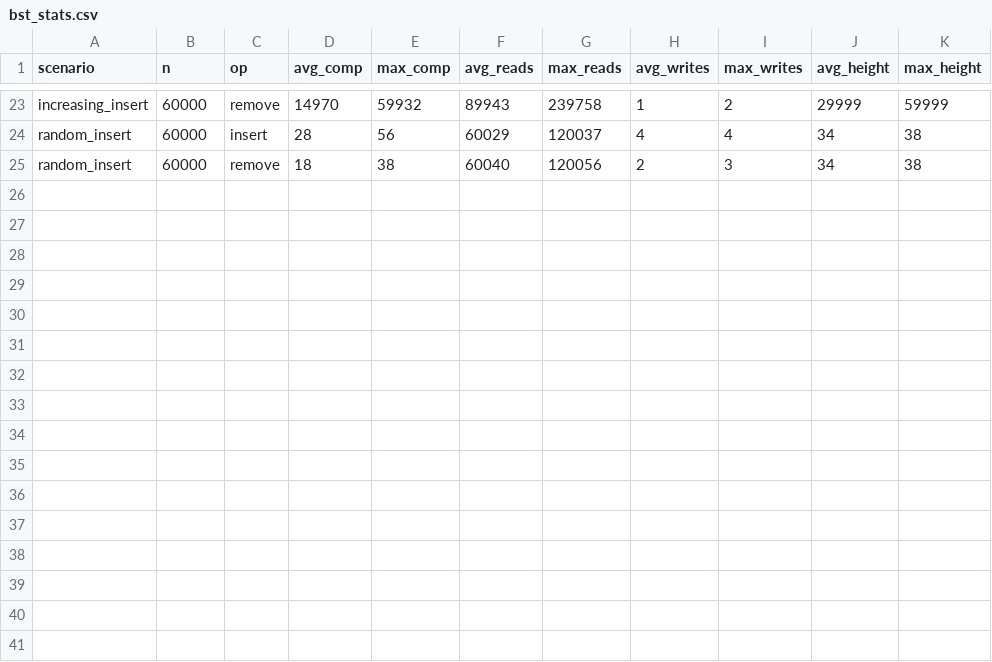
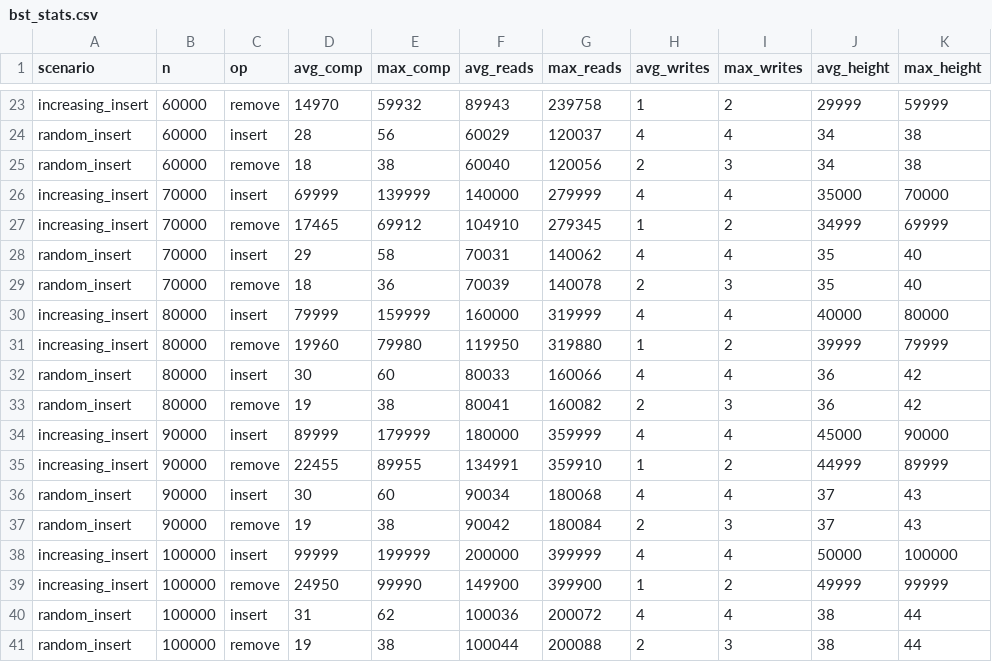
Before and after one commit to sarza-exe/Uni-sem4, a CSV file: AiSD/Lab4/task2/bst_stats.csv (was AiSD/Lab4/task1/bst_stats.csv), drawn as a sheet; only a part is shown, gaps mark what is left out; the diff names each change by its address in the sheet, - before the commit and + after, or states it on an @@ line.

```diff
--- a/AiSD/Lab4/task1/bst_stats.csv
+++ b/AiSD/Lab4/task2/bst_stats.csv
+row 26: increasing_insert | 70000 | insert | 69999 | 139999 | 140000 | 279999 | 4 | 4 | 35000 | 70000
+row 27: increasing_insert | 70000 | remove | 17465 | 69912 | 104910 | 279345 | 1 | 2 | 34999 | 69999
+row 28: random_insert | 70000 | insert | 29 | 58 | 70031 | 140062 | 4 | 4 | 35 | 40
+row 29: random_insert | 70000 | remove | 18 | 36 | 70039 | 140078 | 2 | 3 | 35 | 40
+row 30: increasing_insert | 80000 | insert | 79999 | 159999 | 160000 | 319999 | 4 | 4 | 40000 | 80000
+row 31: increasing_insert | 80000 | remove | 19960 | 79980 | 119950 | 319880 | 1 | 2 | 39999 | 79999
+row 32: random_insert | 80000 | insert | 30 | 60 | 80033 | 160066 | 4 | 4 | 36 | 42
+row 33: random_insert | 80000 | remove | 19 | 38 | 80041 | 160082 | 2 | 3 | 36 | 42
+row 34: increasing_insert | 90000 | insert | 89999 | 179999 | 180000 | 359999 | 4 | 4 | 45000 | 90000
+row 35: increasing_insert | 90000 | remove | 22455 | 89955 | 134991 | 359910 | 1 | 2 | 44999 | 89999
+row 36: random_insert | 90000 | insert | 30 | 60 | 90034 | 180068 | 4 | 4 | 37 | 43
+row 37: random_insert | 90000 | remove | 19 | 38 | 90042 | 180084 | 2 | 3 | 37 | 43
+row 38: increasing_insert | 100000 | insert | 99999 | 199999 | 200000 | 399999 | 4 | 4 | 50000 | 100000
+row 39: increasing_insert | 100000 | remove | 24950 | 99990 | 149900 | 399900 | 1 | 2 | 49999 | 99999
+row 40: random_insert | 100000 | insert | 31 | 62 | 100036 | 200072 | 4 | 4 | 38 | 44
+row 41: random_insert | 100000 | remove | 19 | 38 | 100044 | 200088 | 2 | 3 | 38 | 44
```
Also changed, not shown: 20 other files.
